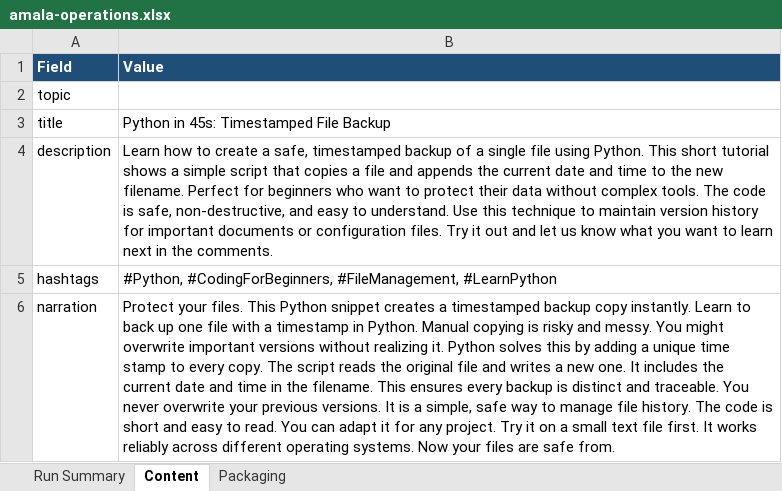
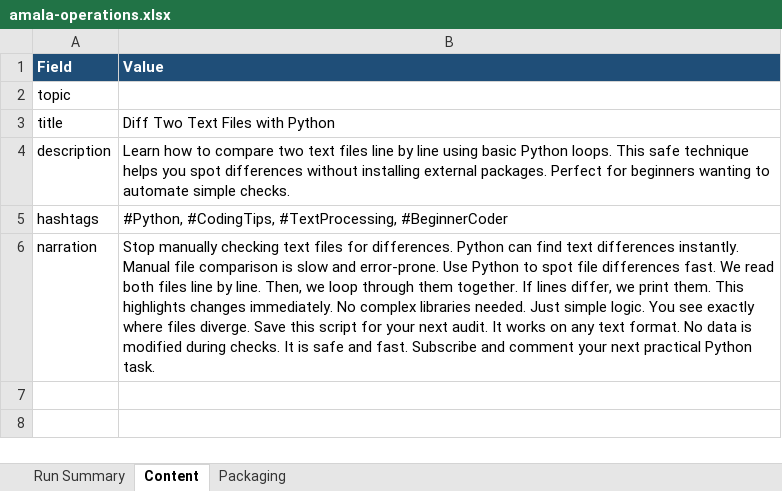
Before and after one commit to amalraj020-a11y/automated-YT-operations, an Excel workbook: reports/latest/amala-operations.xlsx, sheet Content, drawn as a sheet; values as stored, in another font and other column widths than the file's, no borders; the diff names each change by its address in the sheet, - before the commit and + after, or states it on an @@ line.

```diff
--- a/reports/latest/amala-operations.xlsx (sheet Content)
+++ b/reports/latest/amala-operations.xlsx (sheet Content)
-B3 (Value): Python in 45s: Timestamped File Backup
+B3 (Value): Diff Two Text Files with Python
-B4 (Value): …how to create a safe, timestamped backup of a single file using Python. This short tutorial shows a simple script that copies a file and appends the current date and time to the new filename. Perfect for beginners who want to protect their data without complex tools. The code is safe, non-destructive, and easy to understand. Use this technique to maintain version history for important documents or configuration files. Try it out and let us know what you want to learn next in the comments.
+B4 (Value): …how to compare two text files line by line using basic Python loops. This safe technique helps you spot differences without installing external packages. Perfect for beginners wanting to automate simple checks.
-B5 (Value): #Python, #CodingForBeginners, #FileManagement, #LearnPython
+B5 (Value): #Python, #CodingTips, #TextProcessing, #BeginnerCoder
-B6 (Value): Protect your files. This Python snippet creates a timestamped backup copy instantly. Learn to back up one file with a timestamp in Python. Manual copying is risky and messy. You might overwrite important versions without realizing it. Python solves this by adding a unique time stamp to every copy. The script reads the original file and writes a new one. It includes the current date and time in the filename. This ensures every backup is distinct and traceable. You never overwrite your previous versions. It is a simple, safe way to manage file history. The code is short and easy to read. You can adapt it for any project. Try it on a small text file first. It works reliably across different operating systems. Now your files are safe from.
+B6 (Value): Stop manually checking text files for differences. Python can find text differences instantly. Manual file comparison is slow and error-prone. Use Python to spot file differences fast. We read both files line by line. Then, we loop through them together. If lines differ, we print them. This highlights changes immediately. No complex libraries needed. Just simple logic. You see exactly where files diverge. Save this script for your next audit. It works on any text format. No data is modified during checks. It is safe and fast. Subscribe and comment your next practical Python task.
```
Also changed, not shown: sheet Run Summary, sheet Packaging.
